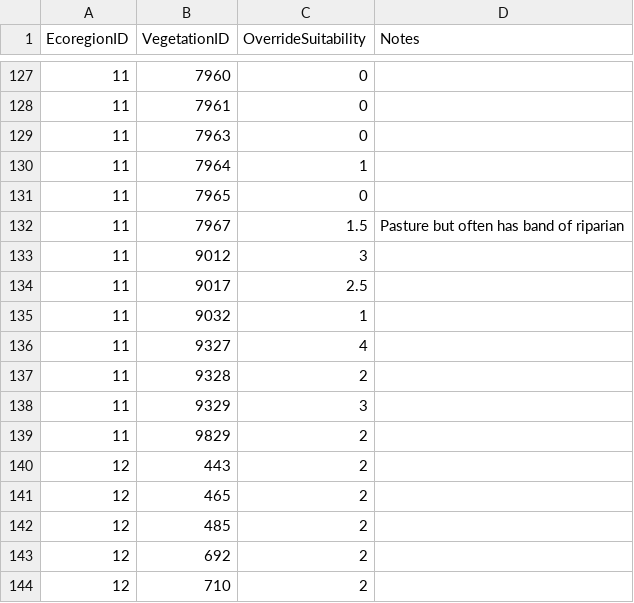
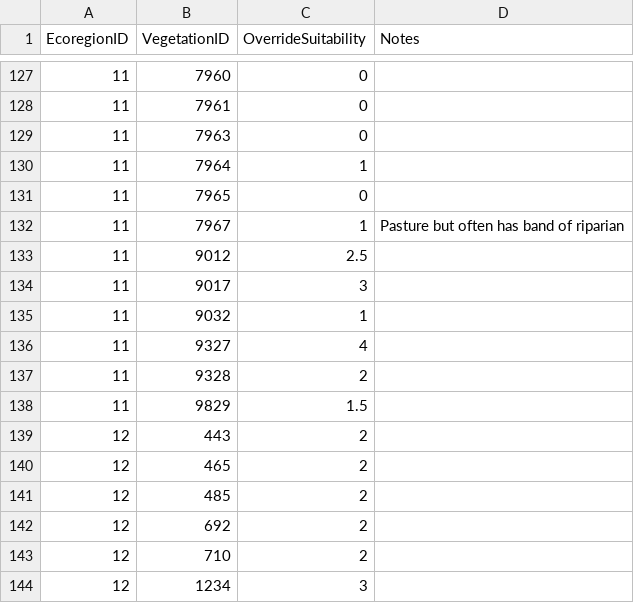
Before and after one commit to Riverscapes/riverscapes-tools, a CSV file: packages/brat/database/data/intersect/VegetationOverrides.csv, drawn as a sheet; only a part is shown, gaps mark what is left out; the shorter side is filled out with more unchanged rows.

Commit message:
upper nf crooked veg

```diff
--- a/packages/brat/database/data/intersect/VegetationOverrides.csv
+++ b/packages/brat/database/data/intersect/VegetationOverrides.csv
@@ -131,5 +131,5 @@ EcoregionID,VegetationID,OverrideSuitability,Notes
 11,7965,0,
-11,7967,1.5,Pasture but often has band of riparian
-11,9012,3,
-11,9017,2.5,
+11,7967,1,Pasture but often has band of riparian
+11,9012,2.5,
+11,9017,3,
 11,9032,1,
@@ -137,4 +137,3 @@ EcoregionID,VegetationID,OverrideSuitability,Notes
 11,9328,2,
-11,9329,3,
-11,9829,2,
+11,9829,1.5,
 12,443,2,
```
